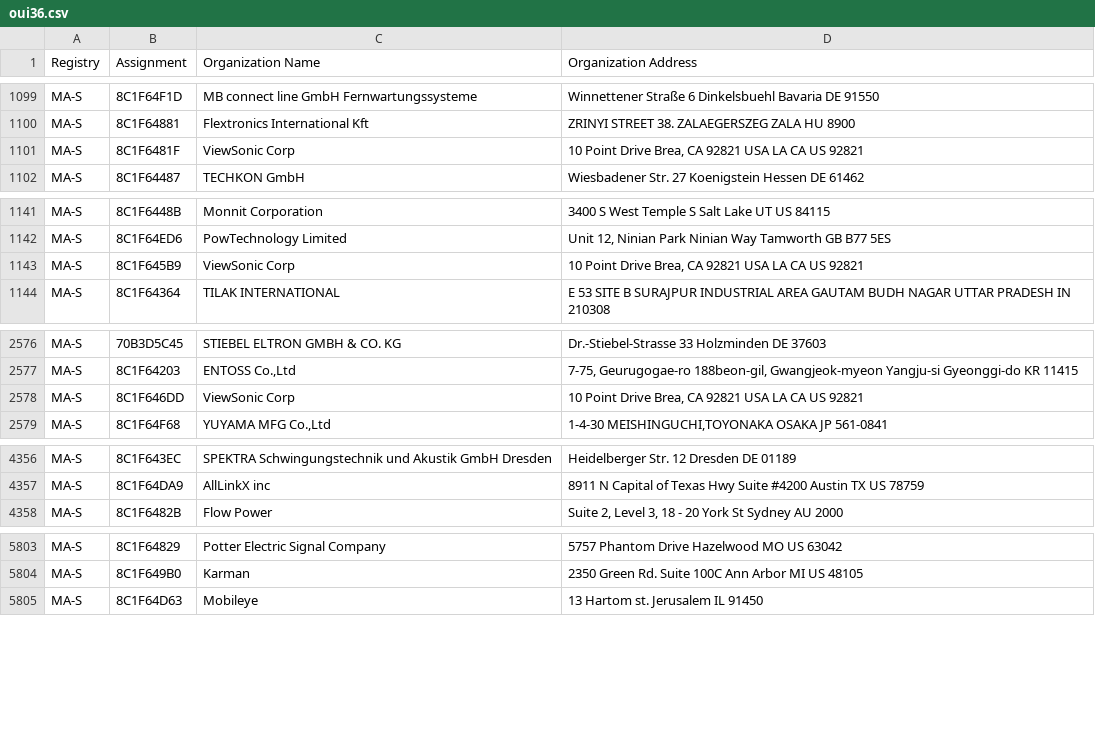
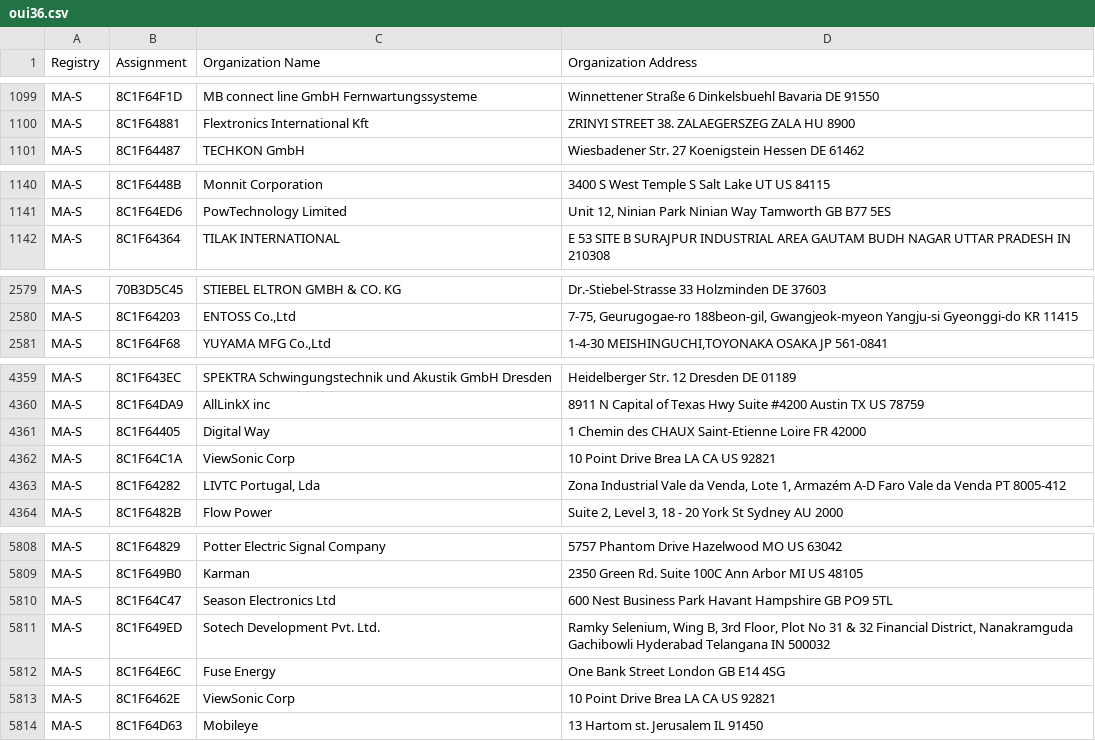
Before and after one commit to 59k-ai/cysec-scanner, a CSV file: data/oui/oui36.csv, drawn as a sheet; only a part is shown, gaps mark what is left out; removed rows and columns are numbered as before the commit, all else as after; the diff covers the shown part only; the diff names each change by its address in the sheet, - before the commit and + after, or states it on an @@ line.

```diff
--- a/data/oui/oui36.csv
+++ b/data/oui/oui36.csv
-row 1101: MA-S | 8C1F6481F | ViewSonic Corp | 10 Point Drive Brea, CA 92821 USA LA CA US 92821
-row 1143: MA-S | 8C1F645B9 | ViewSonic Corp | 10 Point Drive Brea, CA 92821 USA LA CA US 92821
-row 2578: MA-S | 8C1F646DD | ViewSonic Corp | 10 Point Drive Brea, CA 92821 USA LA CA US 92821
+row 4361: MA-S | 8C1F64405 | Digital Way | 1 Chemin des CHAUX Saint-Etienne Loire FR 42000
+row 4362: MA-S | 8C1F64C1A | ViewSonic Corp | 10 Point Drive Brea LA CA US 92821
+row 4363: MA-S | 8C1F64282 | LIVTC Portugal, Lda | Zona Industrial Vale da Venda, Lote 1, Armazém A-D Faro Vale da Venda PT 8005-412
+row 5810: MA-S | 8C1F64C47 | Season Electronics Ltd | 600 Nest Business Park Havant Hampshire GB PO9 5TL
+row 5811: MA-S | 8C1F649ED | Sotech Development Pvt. Ltd. | Ramky Selenium, Wing B, 3rd Floor, Plot No 31 & 32 Financial District, Nanakramguda Gachibowli Hyderabad Telangana IN 500032
+row 5812: MA-S | 8C1F64E6C | Fuse Energy | One Bank Street London GB E14 4SG
+row 5813: MA-S | 8C1F6462E | ViewSonic Corp | 10 Point Drive Brea LA CA US 92821
```
Also changed, not shown: 18 added rows, 4 removed rows and 1 moved row elsewhere in this file, data/oui/mam.csv, 2 other files.
